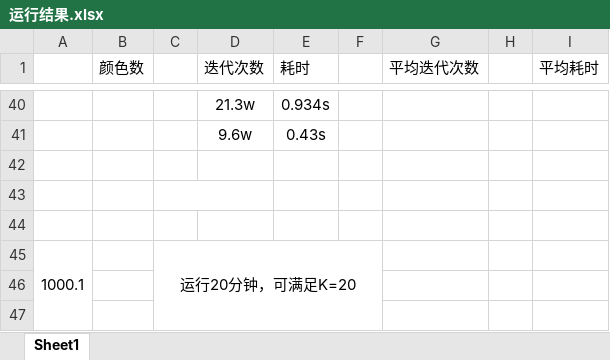
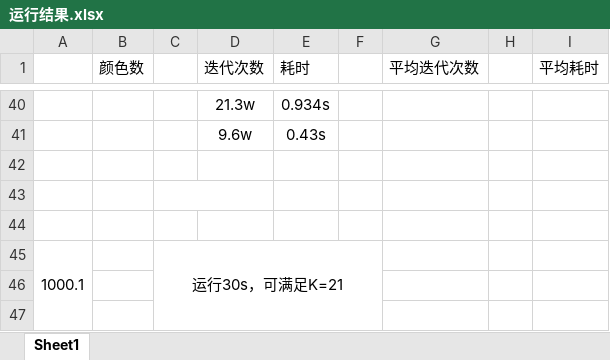
Before and after one commit to 1774150545/TabuSearchEx., an Excel workbook: 运行结果.xlsx, sheet Sheet1, drawn as a sheet; only a part is shown, gaps mark what is left out; values as stored, in another font and other column widths than the file's, no borders; the diff names each change by its address in the sheet, - before the commit and + after, or states it on an @@ line.

```diff
--- a/运行结果.xlsx (sheet Sheet1)
+++ b/运行结果.xlsx (sheet Sheet1)
-C45: 运行20分钟，可满足K=20
+C45: 运行30s，可满足K=21
```
Also changed, not shown: 4 other files.
